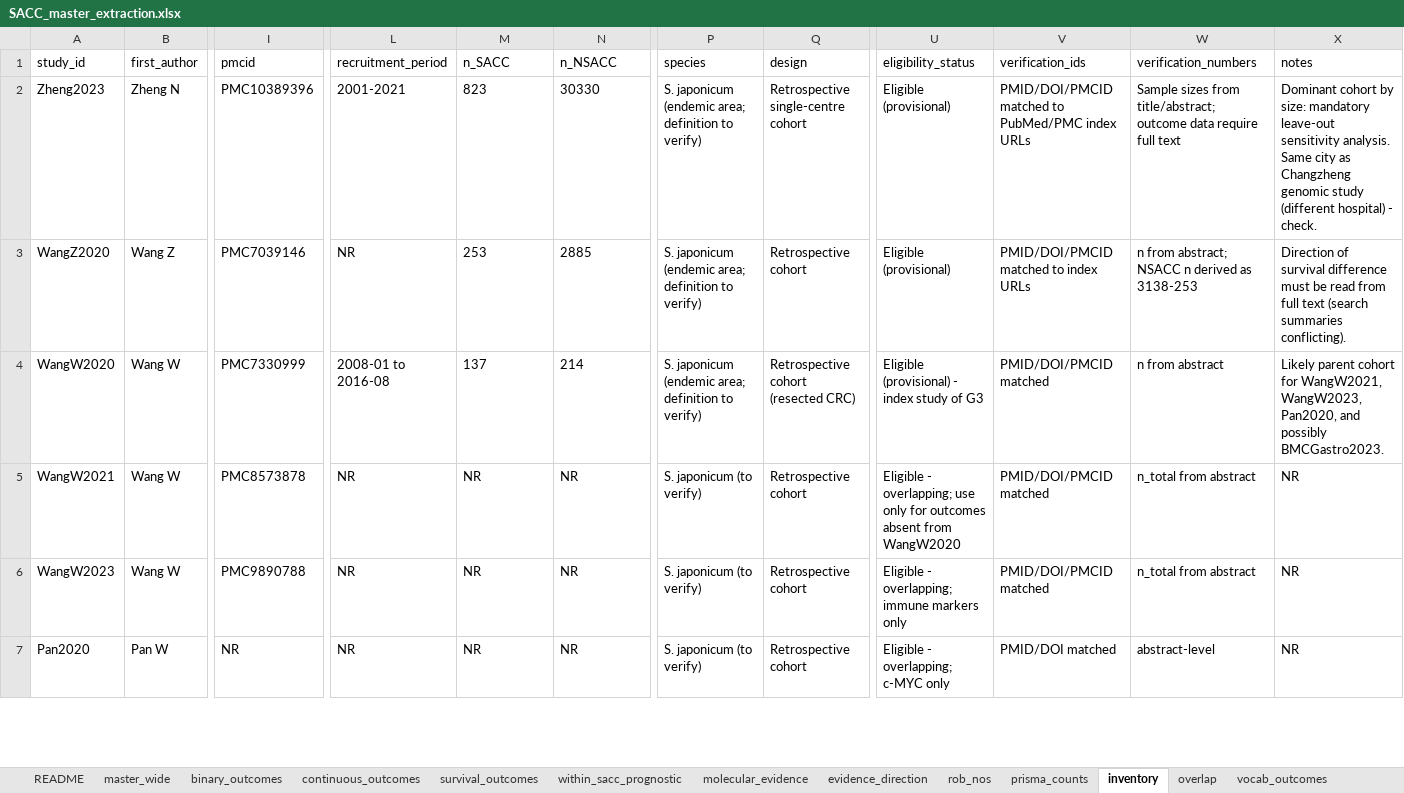
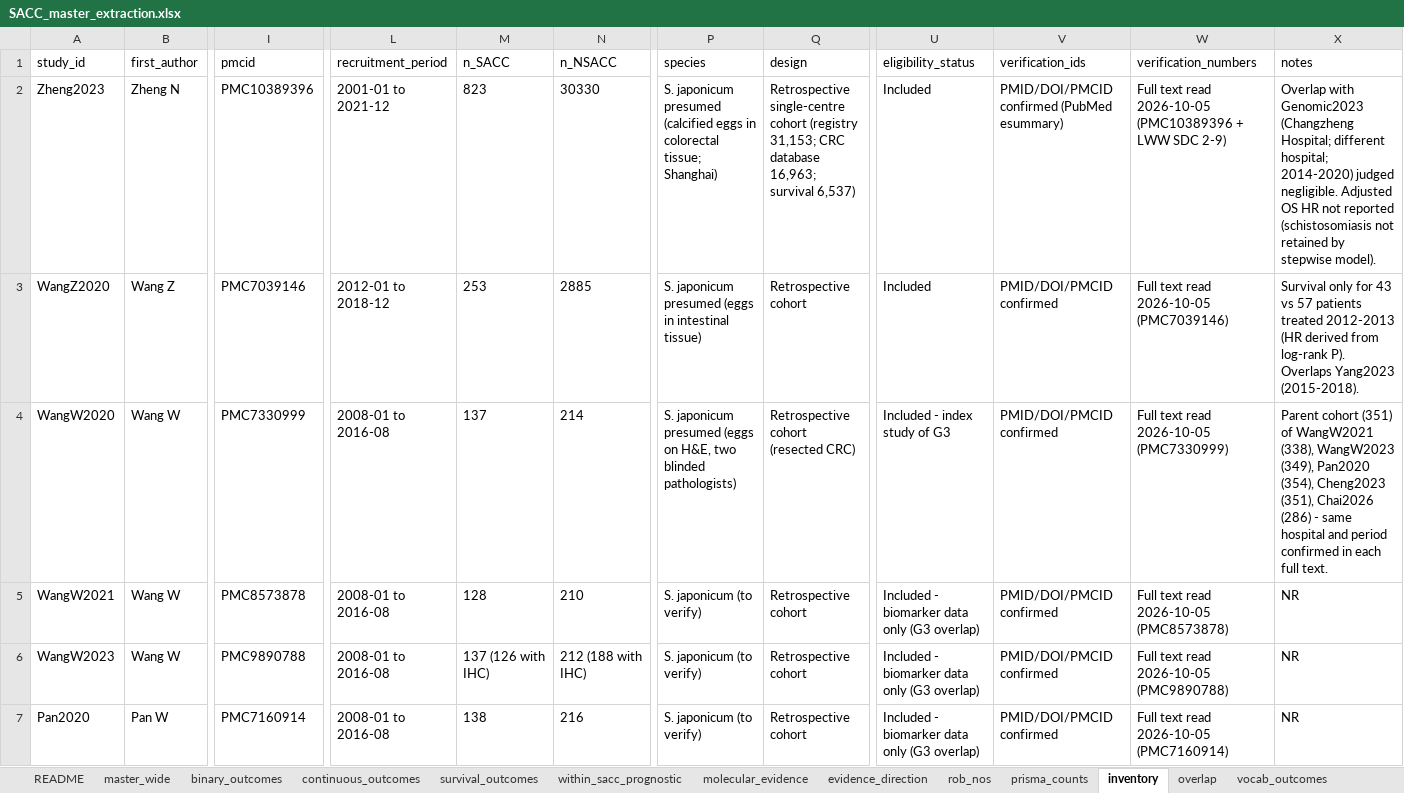
Before and after one commit to jaysonpasaolrmt082-ctrl/flashcardf, an Excel workbook: sacc-meta-analysis/data/SACC_master_extraction.xlsx, sheet inventory, drawn as a sheet; only a part is shown, gaps mark what is left out; values as stored, in another font and other column widths than the file's, no borders; the diff covers the shown part only; the diff names each change by its address in the sheet, - before the commit and + after, or states it on an @@ line.

```diff
--- a/sacc-meta-analysis/data/SACC_master_extraction.xlsx (sheet inventory)
+++ b/sacc-meta-analysis/data/SACC_master_extraction.xlsx (sheet inventory)
-L2 (recruitment_period): 2001-2021
+L2 (recruitment_period): 2001-01 to 2021-12
-P2 (species): S. japonicum (endemic area; definition to verify)
+P2 (species): S. japonicum presumed (calcified eggs in colorectal tissue; Shanghai)
-Q2 (design): …single-centre cohort
+Q2 (design): …single-centre cohort (registry 31,153; CRC database 16,963; survival 6,537)
-U2:U3 (eligibility_status): Eligible (provisional)
+U2:U3 (eligibility_status): Included
-V2 (verification_ids): PMID/DOI/PMCID matched to PubMed/PMC index URLs
+V2 (verification_ids): PMID/DOI/PMCID confirmed (PubMed esummary)
-W2 (verification_numbers): Sample sizes from title/abstract; outcome data require full text
+W2 (verification_numbers): Full text read 2026-10-05 (PMC10389396 + LWW SDC 2-9)
-X2 (notes): Dominant cohort by size: mandatory leave-out sensitivity analysis. Same city as Changzheng genomic study (different hospital) - check.
+X2 (notes): Overlap with Genomic2023 (Changzheng Hospital; different hospital; 2014-2020) judged negligible. Adjusted OS HR not reported (schistosomiasis not retained by stepwise model).
-L3 (recruitment_period): NR
+L3 (recruitment_period): 2012-01 to 2018-12
-P3 (species): S. japonicum (endemic area; definition to verify)
+P3 (species): S. japonicum presumed (eggs in intestinal tissue)
-V3 (verification_ids): PMID/DOI/PMCID matched to index URLs
+V3 (verification_ids): PMID/DOI/PMCID confirmed
-W3 (verification_numbers): n from abstract; NSACC n derived as 3138-253
+W3 (verification_numbers): Full text read 2026-10-05 (PMC7039146)
-X3 (notes): Direction of survival difference must be read from full text (search summaries conflicting).
+X3 (notes): Survival only for 43 vs 57 patients treated 2012-2013 (HR derived from log-rank P). Overlaps Yang2023 (2015-2018).
-P4 (species): S. japonicum (endemic area; definition to verify)
+P4 (species): S. japonicum presumed (eggs on H&E, two blinded pathologists)
-U4 (eligibility_status): Eligible (provisional) - index study of G3
+U4 (eligibility_status): Included - index study of G3
-V4:V6 (verification_ids): PMID/DOI/PMCID matched
+V4:V6 (verification_ids): PMID/DOI/PMCID confirmed
-W4 (verification_numbers): n from abstract
+W4 (verification_numbers): Full text read 2026-10-05 (PMC7330999)
-X4 (notes): Likely parent cohort for WangW2021, WangW2023, Pan2020, and possibly BMCGastro2023.
+X4 (notes): Parent cohort (351) of WangW2021 (338), WangW2023 (349), Pan2020 (354), Cheng2023 (351), Chai2026 (286) - same hospital and period confirmed in each full text.
-L5:L7 (recruitment_period): NR
+L5:L7 (recruitment_period): 2008-01 to 2016-08
-M5 (n_SACC): NR
+M5 (n_SACC): 128
-N5 (n_NSACC): NR
+N5 (n_NSACC): 210
-U5 (eligibility_status): Eligible - overlapping; use only for outcomes absent from WangW2020
+U5 (eligibility_status): Included - biomarker data only (G3 overlap)
-W5 (verification_numbers): n_total from abstract
+W5 (verification_numbers): Full text read 2026-10-05 (PMC8573878)
-M6 (n_SACC): NR
+M6 (n_SACC): 137 (126 with IHC)
-N6 (n_NSACC): NR
+N6 (n_NSACC): 212 (188 with IHC)
-U6 (eligibility_status): Eligible - overlapping; immune markers only
+U6 (eligibility_status): Included - biomarker data only (G3 overlap)
-W6 (verification_numbers): n_total from abstract
+W6 (verification_numbers): Full text read 2026-10-05 (PMC9890788)
-I7 (pmcid): NR
+I7 (pmcid): PMC7160914
-M7 (n_SACC): NR
+M7 (n_SACC): 138
-N7 (n_NSACC): NR
+N7 (n_NSACC): 216
-U7 (eligibility_status): Eligible - overlapping; c-MYC only
+U7 (eligibility_status): Included - biomarker data only (G3 overlap)
-V7 (verification_ids): PMID/DOI matched
+V7 (verification_ids): PMID/DOI/PMCID confirmed
-W7 (verification_numbers): abstract-level
+W7 (verification_numbers): Full text read 2026-10-05 (PMC7160914)
```
Also changed, not shown: 10 added rows, 1 removed row and 69 edited cells elsewhere in this sheet, sheet binary_outcomes, sheet molecular_evidence, sheet evidence_direction, sheet within_sacc_prognostic, sheet continuous_outcomes, sheet survival_outcomes, 3 more sheets, 43 other files.
